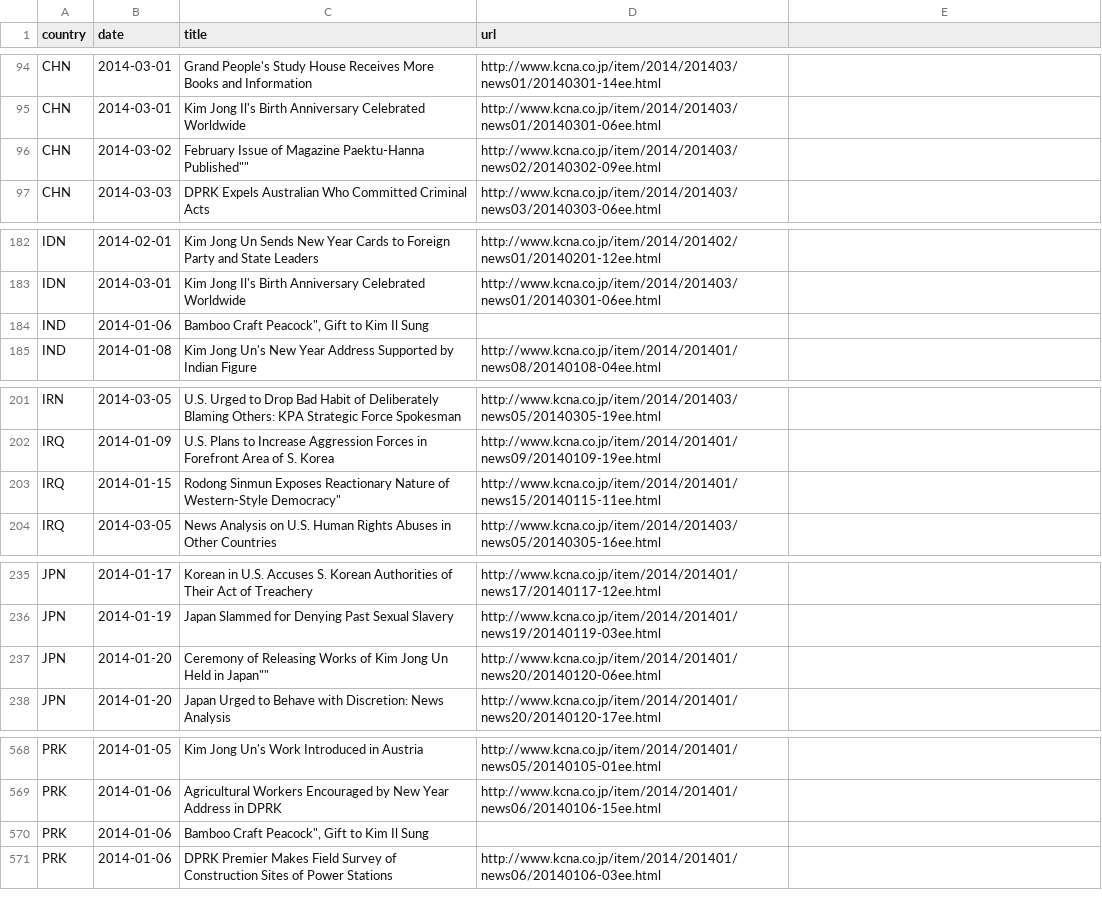
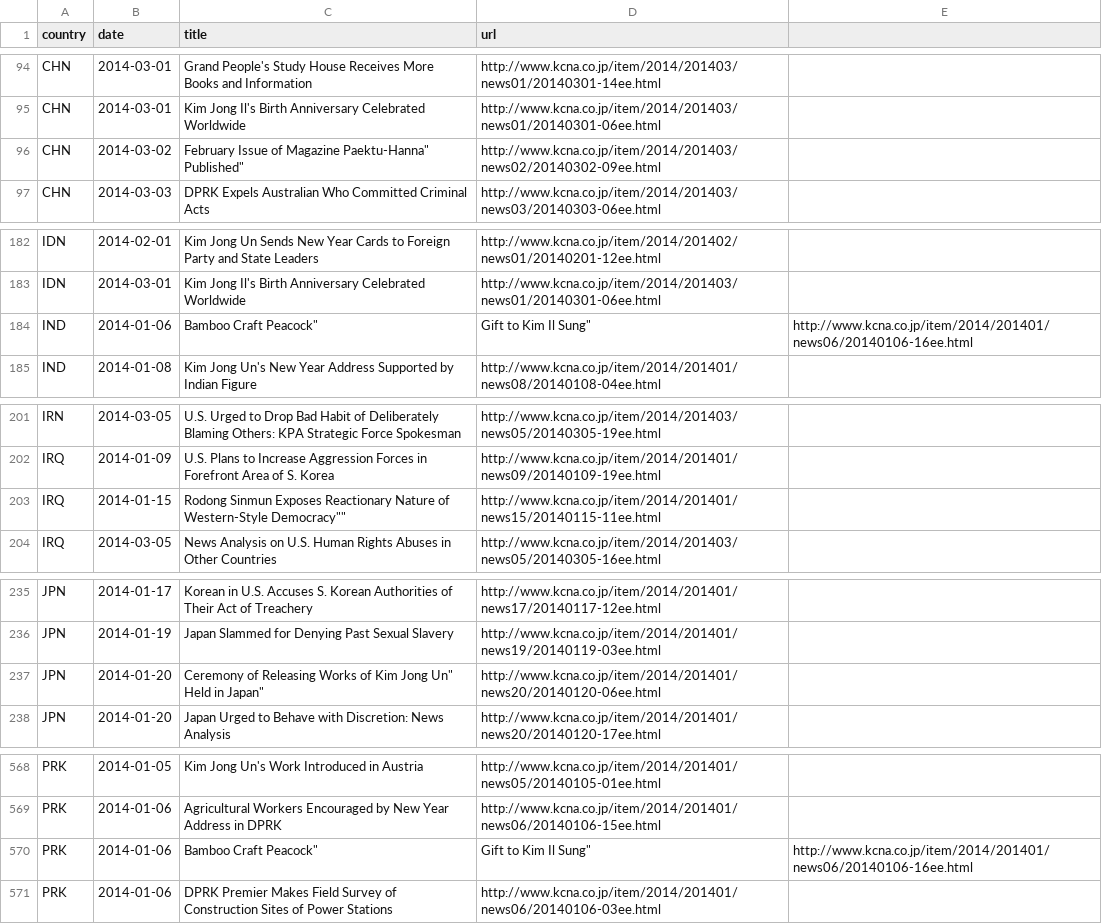
Before and after one commit to jfallisg/nkir, a CSV file: src/reporters/reporter_kcna/nk_mention_map/data/kcna.csv, drawn as a sheet; only a part is shown, gaps mark what is left out; the diff covers the shown part only.

Commit message:
catch up data for plotting

```diff
--- a/src/reporters/reporter_kcna/nk_mention_map/data/kcna.csv
+++ b/src/reporters/reporter_kcna/nk_mention_map/data/kcna.csv
@@ -95,3 +95,3 @@ CHN,2014-03-01,"Grand People's Study House Receives More Books and Information",
 CHN,2014-03-01,"Kim Jong Il's Birth Anniversary Celebrated Worldwide",http://www.kcna.co.jp/item/2014/201403/news01/20140301-06ee.html
-CHN,2014-03-02,"February Issue of Magazine Paektu-Hanna" Published"",http://www.kcna.co.jp/item/2014/201403/news02/20140302-09ee.html
+CHN,2014-03-02,"February Issue of Magazine "Paektu-Hanna" Published",http://www.kcna.co.jp/item/2014/201403/news02/20140302-09ee.html
 CHN,2014-03-03,"DPRK Expels Australian Who Committed Criminal Acts",http://www.kcna.co.jp/item/2014/201403/news03/20140303-06ee.html
@@ -183,3 +183,3 @@ IDN,2014-02-01,"Kim Jong Un Sends New Year Cards to Foreign Party and State Lead
 IDN,2014-03-01,"Kim Jong Il's Birth Anniversary Celebrated Worldwide",http://www.kcna.co.jp/item/2014/201403/news01/20140301-06ee.html
-IND,2014-01-06,"Bamboo Craft Peacock"", Gift to Kim Il Sung"
+IND,2014-01-06,"Bamboo Craft "Peacock", Gift to Kim Il Sung",http://www.kcna.co.jp/item/2014/201401/news06/20140106-16ee.html
 IND,2014-01-08,"Kim Jong Un's New Year Address Supported by Indian Figure",http://www.kcna.co.jp/item/2014/201401/news08/20140108-04ee.html
@@ -202,3 +202,3 @@ IRN,2014-03-05,"U.S. Urged to Drop Bad Habit of Deliberately Blaming Others: KPA
 IRQ,2014-01-09,"U.S. Plans to Increase Aggression Forces in Forefront Area of S. Korea",http://www.kcna.co.jp/item/2014/201401/news09/20140109-19ee.html
-IRQ,2014-01-15,"Rodong Sinmun Exposes Reactionary Nature of Western-Style Democracy""",http://www.kcna.co.jp/item/2014/201401/news15/20140115-11ee.html
+IRQ,2014-01-15,"Rodong Sinmun Exposes Reactionary Nature of Western-Style "Democracy"",http://www.kcna.co.jp/item/2014/201401/news15/20140115-11ee.html
 IRQ,2014-03-05,"News Analysis on U.S. Human Rights Abuses in Other Countries",http://www.kcna.co.jp/item/2014/201403/news05/20140305-16ee.html
@@ -236,3 +236,3 @@ JPN,2014-01-17,"Korean in U.S. Accuses S. Korean Authorities of Their Act of Tre
 JPN,2014-01-19,"Japan Slammed for Denying Past Sexual Slavery",http://www.kcna.co.jp/item/2014/201401/news19/20140119-03ee.html
-JPN,2014-01-20,"Ceremony of Releasing Works of Kim Jong Un" Held in Japan"",http://www.kcna.co.jp/item/2014/201401/news20/20140120-06ee.html
+JPN,2014-01-20,"Ceremony of Releasing "Works of Kim Jong Un" Held in Japan",http://www.kcna.co.jp/item/2014/201401/news20/20140120-06ee.html
 JPN,2014-01-20,"Japan Urged to Behave with Discretion: News Analysis",http://www.kcna.co.jp/item/2014/201401/news20/20140120-17ee.html
@@ -569,3 +569,3 @@ PRK,2014-01-05,"Kim Jong Un's Work Introduced in Austria",http://www.kcna.co.jp/
 PRK,2014-01-06,"Agricultural Workers Encouraged by New Year Address in DPRK",http://www.kcna.co.jp/item/2014/201401/news06/20140106-15ee.html
-PRK,2014-01-06,"Bamboo Craft Peacock"", Gift to Kim Il Sung"
+PRK,2014-01-06,"Bamboo Craft "Peacock", Gift to Kim Il Sung",http://www.kcna.co.jp/item/2014/201401/news06/20140106-16ee.html
 PRK,2014-01-06,"DPRK Premier Makes Field Survey of Construction Sites of Power Stations",http://www.kcna.co.jp/item/2014/201401/news06/20140106-03ee.html
```
Also changed, not shown: 17 edited cells elsewhere in this file, 1 other file.
